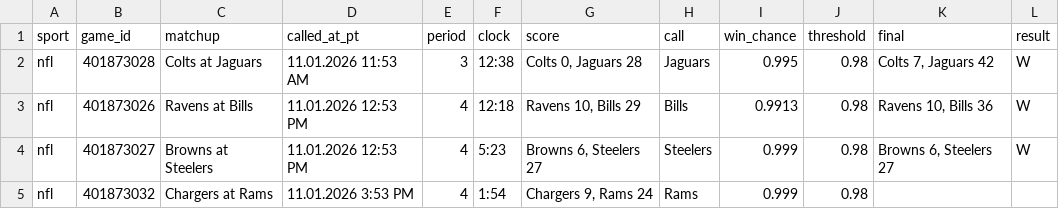
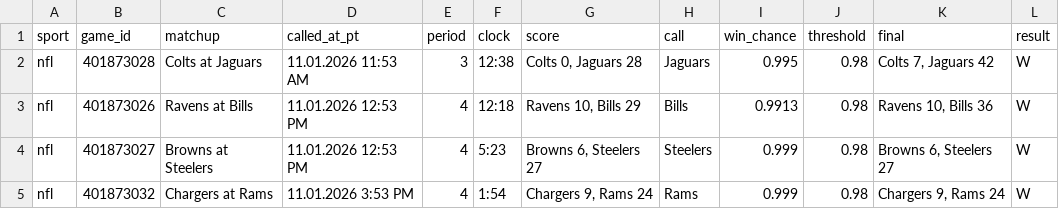
Before and after one commit to stardust1327/sports-engines, a CSV file: results/live_calls_2026-11-01.csv, drawn as a sheet.

```diff
--- a/results/live_calls_2026-11-01.csv
+++ b/results/live_calls_2026-11-01.csv
@@ -4,2 +4,2 @@ nfl,401873026,Ravens at Bills,11.01.2026 12:53 PM,4,12:18,"Ravens 10, Bills 29",
 nfl,401873027,Browns at Steelers,11.01.2026 12:53 PM,4,5:23,"Browns 6, Steelers 27",Steelers,0.999,0.98,"Browns 6, Steelers 27",W
-nfl,401873032,Chargers at Rams,11.01.2026 3:53 PM,4,1:54,"Chargers 9, Rams 24",Rams,0.999,0.98,,
+nfl,401873032,Chargers at Rams,11.01.2026 3:53 PM,4,1:54,"Chargers 9, Rams 24",Rams,0.999,0.98,"Chargers 9, Rams 24",W
```
